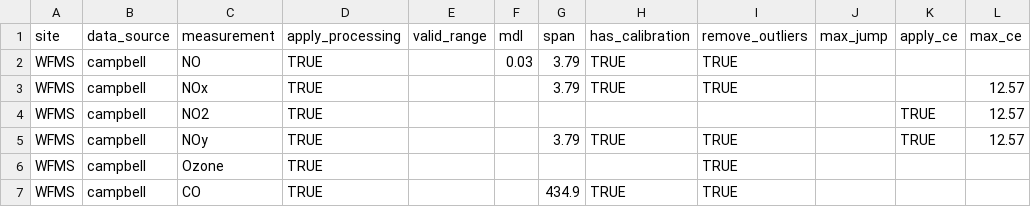
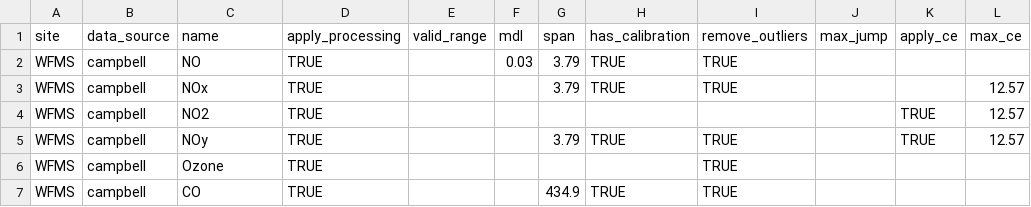
Before and after one commit to ASRCsoft/atmoschem.process, a CSV file: inst/extdata/measurement_types.csv, drawn as a sheet; only a part is shown.

Commit message:
Rename 'measurement' to 'name' in measurement_types table

```diff
--- a/inst/extdata/measurement_types.csv
+++ b/inst/extdata/measurement_types.csv
@@ -1,2 +1,2 @@
-site,data_source,measurement,apply_processing,valid_range,mdl,span,has_calibration,remove_outliers,max_jump,apply_ce,max_ce
+site,data_source,name,apply_processing,valid_range,mdl,span,has_calibration,remove_outliers,max_jump,apply_ce,max_ce
 WFMS,campbell,NO,TRUE,,0.03,3.79,TRUE,TRUE,,,
```
Also changed, not shown: inst/extdata/autocals.csv, inst/extdata/manual_flags.csv, 5 other files.
